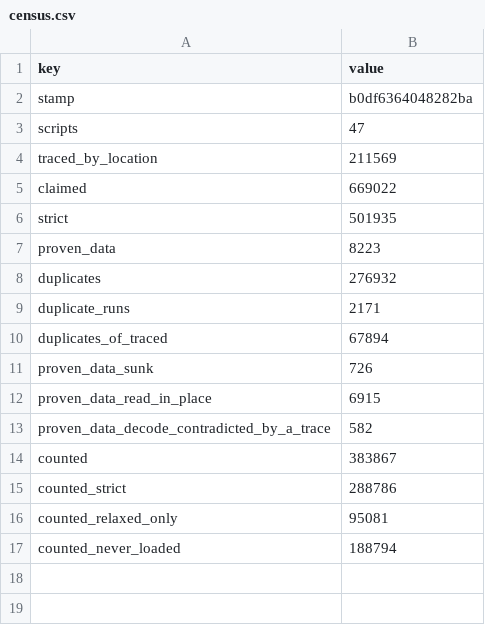
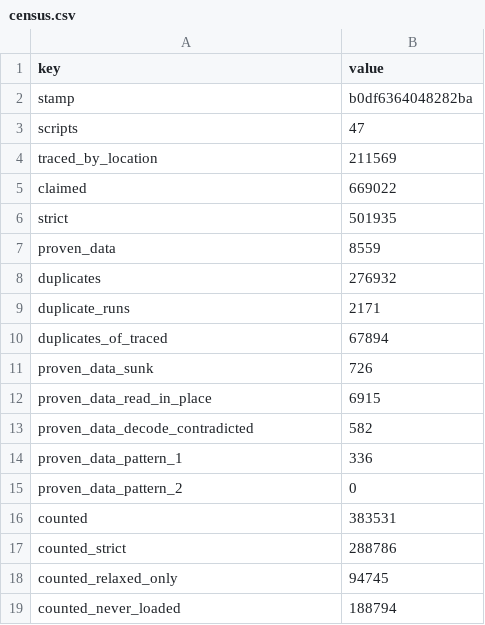
Before and after one commit to jeff-strutb/rondoofblood, a CSV file: config/rondo/census.csv, drawn as a sheet.

Commit message:
census: a whole claimed run of at least 16 bytes repeating every one or two bytes is proven data (336 B of filler); config/rondo/census_explained.csv lists the 94,745 relaxed-only bytes kept as code, run by run, with the evidence (692 runs call an entered kernel entry, a test that fires on 4.4% of data; 2,753 runs with no data proof), on the master's ruling of 2026-11-26; counted census 383,531 B

```diff
--- a/config/rondo/census.csv
+++ b/config/rondo/census.csv
@@ -6,3 +6,3 @@ claimed,669022
 strict,501935
-proven_data,8223
+proven_data,8559
 duplicates,276932
@@ -12,6 +12,8 @@ proven_data_sunk,726
 proven_data_read_in_place,6915
-proven_data_decode_contradicted_by_a_trace,582
-counted,383867
+proven_data_decode_contradicted,582
+proven_data_pattern_1,336
+proven_data_pattern_2,0
+counted,383531
 counted_strict,288786
-counted_relaxed_only,95081
+counted_relaxed_only,94745
 counted_never_loaded,188794
```
Also changed, not shown: 2 other files.
